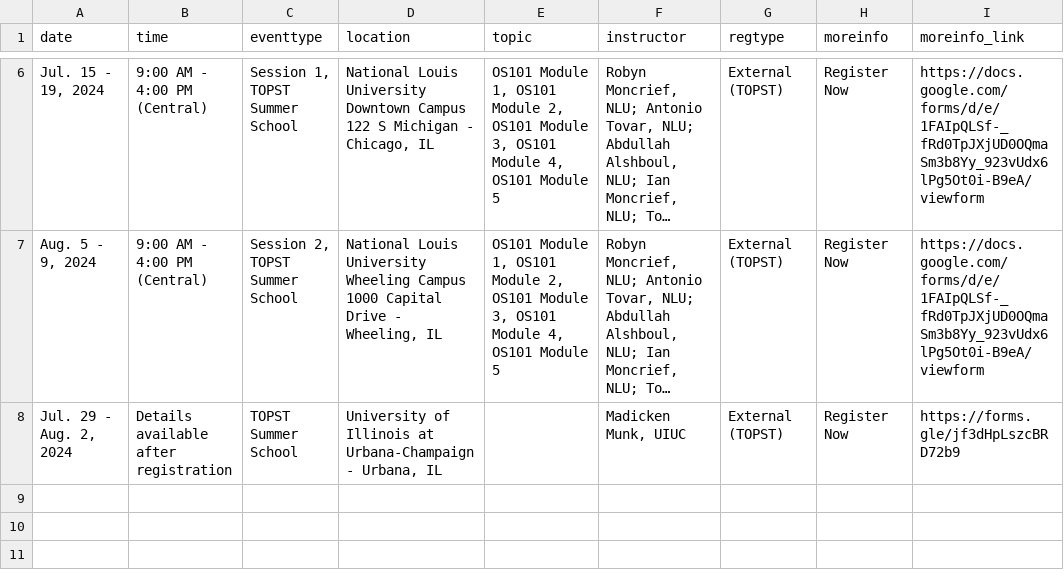
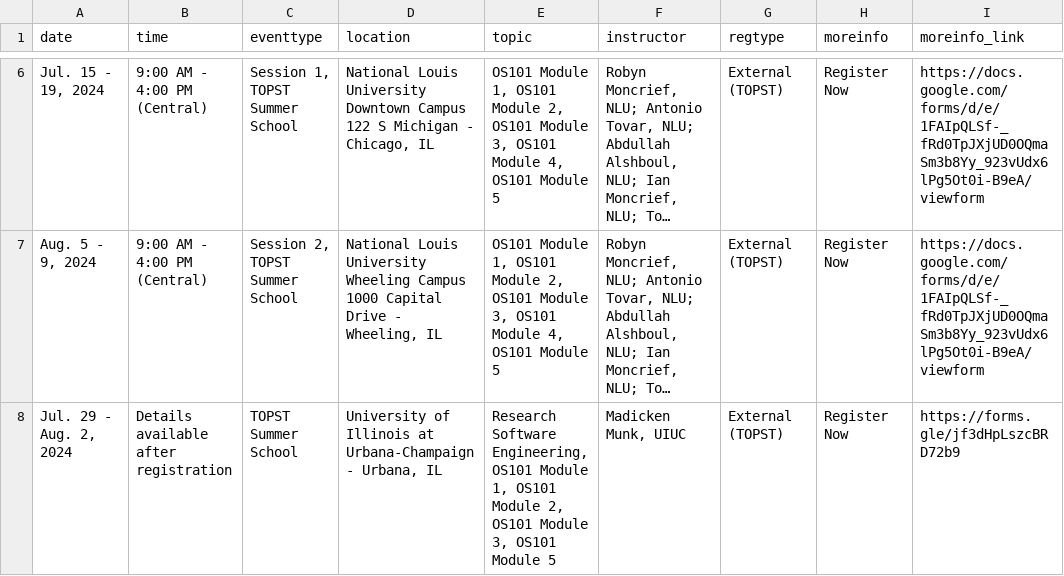
Before and after one commit to bressler1995/TOPS-Website-Front-End, a CSV file: _data/inperson.csv, drawn as a sheet; only a part is shown, gaps mark what is left out; long unchanged cells end in …; the diff names each change by its address in the sheet, - before the commit and + after, or states it on an @@ line.

Commit message:
Add topic information

```diff
--- a/_data/inperson.csv
+++ b/_data/inperson.csv
-E8 (topic): (empty)
+E8 (topic): Research Software Engineering, OS101 Module 1, OS101 Module 2, OS101 Module 3, OS101 Module 5
```
